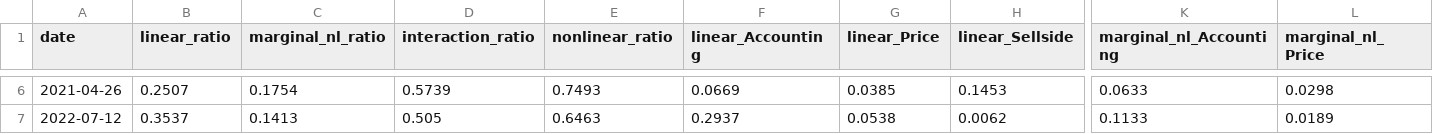
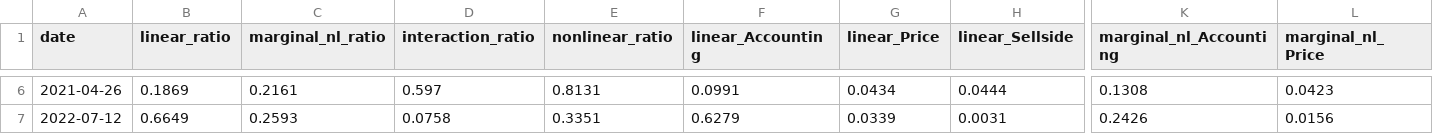
Before and after one commit to dnflsfud/ai-signal-portfolio, a CSV file: outputs/csv/li_attribution.csv, drawn as a sheet; only a part is shown, gaps mark what is left out; the diff covers the shown part only; the diff names each change by its address in the sheet, - before the commit and + after, or states it on an @@ line.

```diff
--- a/outputs/csv/li_attribution.csv
+++ b/outputs/csv/li_attribution.csv
-B6 (linear_ratio): 0.2507
+B6 (linear_ratio): 0.1869
-C6 (marginal_nl_ratio): 0.1754
+C6 (marginal_nl_ratio): 0.2161
-D6 (interaction_ratio): 0.5739
+D6 (interaction_ratio): 0.597
-E6 (nonlinear_ratio): 0.7493
+E6 (nonlinear_ratio): 0.8131
-F6 (linear_Accounting): 0.0669
+F6 (linear_Accounting): 0.0991
-G6 (linear_Price): 0.0385
+G6 (linear_Price): 0.0434
-H6 (linear_Sellside): 0.1453
+H6 (linear_Sellside): 0.0444
-K6 (marginal_nl_Accounting): 0.0633
+K6 (marginal_nl_Accounting): 0.1308
-L6 (marginal_nl_Price): 0.0298
+L6 (marginal_nl_Price): 0.0423
-B7 (linear_ratio): 0.3537
+B7 (linear_ratio): 0.6649
-C7 (marginal_nl_ratio): 0.1413
+C7 (marginal_nl_ratio): 0.2593
-D7 (interaction_ratio): 0.505
+D7 (interaction_ratio): 0.0758
-E7 (nonlinear_ratio): 0.6463
+E7 (nonlinear_ratio): 0.3351
-F7 (linear_Accounting): 0.2937
+F7 (linear_Accounting): 0.6279
-G7 (linear_Price): 0.0538
+G7 (linear_Price): 0.0339
-H7 (linear_Sellside): 0.0062
+H7 (linear_Sellside): 0.0031
-K7 (marginal_nl_Accounting): 0.1133
+K7 (marginal_nl_Accounting): 0.2426
-L7 (marginal_nl_Price): 0.0189
+L7 (marginal_nl_Price): 0.0156
```
Also changed, not shown: 87 edited cells elsewhere in this file, outputs/csv/feature_importance.csv, outputs/csv/monthly_regime.csv, 7 other files.
